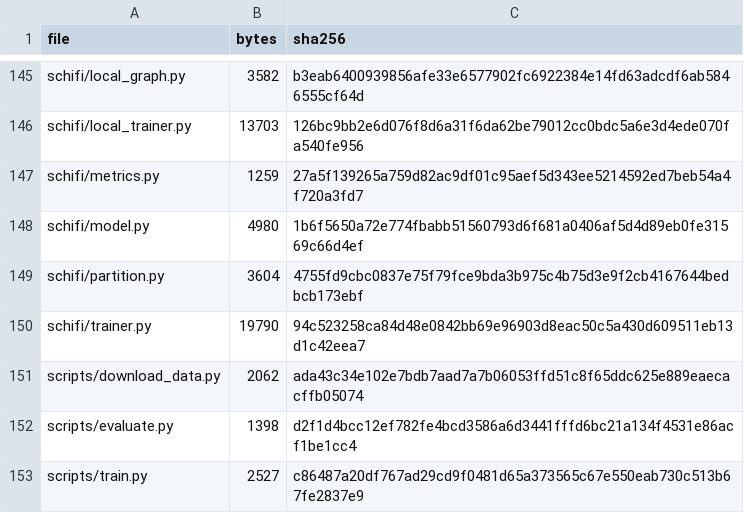
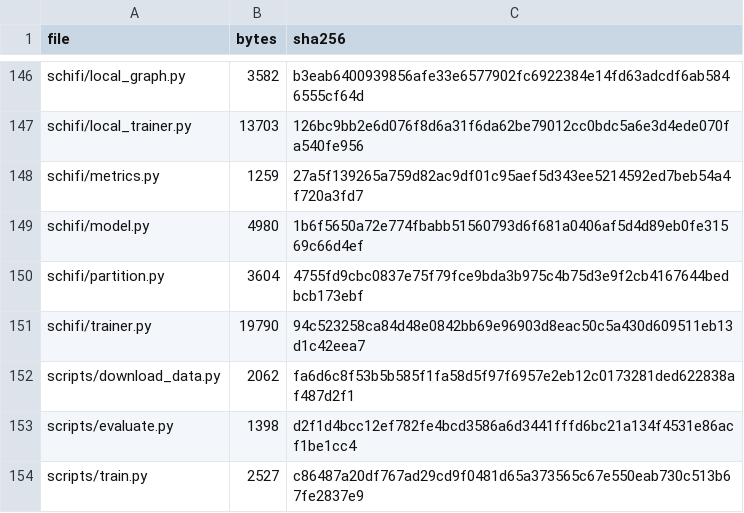
Before and after one commit to zhouzhongyoung/scHiFi, a CSV file: metadata/file_manifest.csv, drawn as a sheet; only a part is shown, gaps mark what is left out; the diff covers the shown part only.

```diff
--- a/metadata/file_manifest.csv
+++ b/metadata/file_manifest.csv
@@ -150,3 +151,3 @@ schifi/partition.py,3604,4755fd9cbc0837e75f79fce9bda3b975c4b75d3e9f2cb4167644bed
 schifi/trainer.py,19790,94c523258ca84d48e0842bb69e96903d8eac50c5a430d609511eb13d1c42eea7
-scripts/download_data.py,2062,ada43c34e102e7bdb7aad7a7b06053ffd51c8f65ddc625e889eaecacffb05074
+scripts/download_data.py,2062,fa6d6c8f53b5b585f1fa58d5f97f6957e2eb12c0173281ded622838af487d2f1
 scripts/evaluate.py,1398,d2f1d4bcc12ef782fe4bcd3586a6d3441fffd6bc21a134f4531e86acf1be1cc4
```
Also changed, not shown: 6 added rows, 5 removed rows and 13 edited cells elsewhere in this file, 4 other files.
